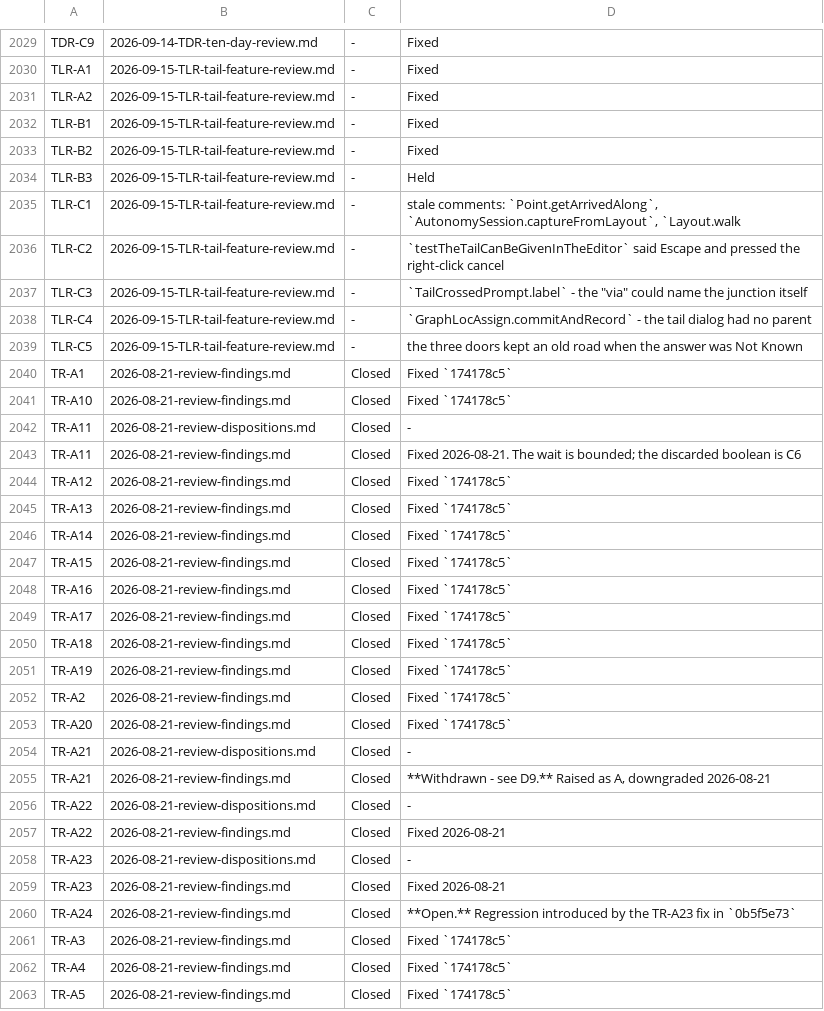
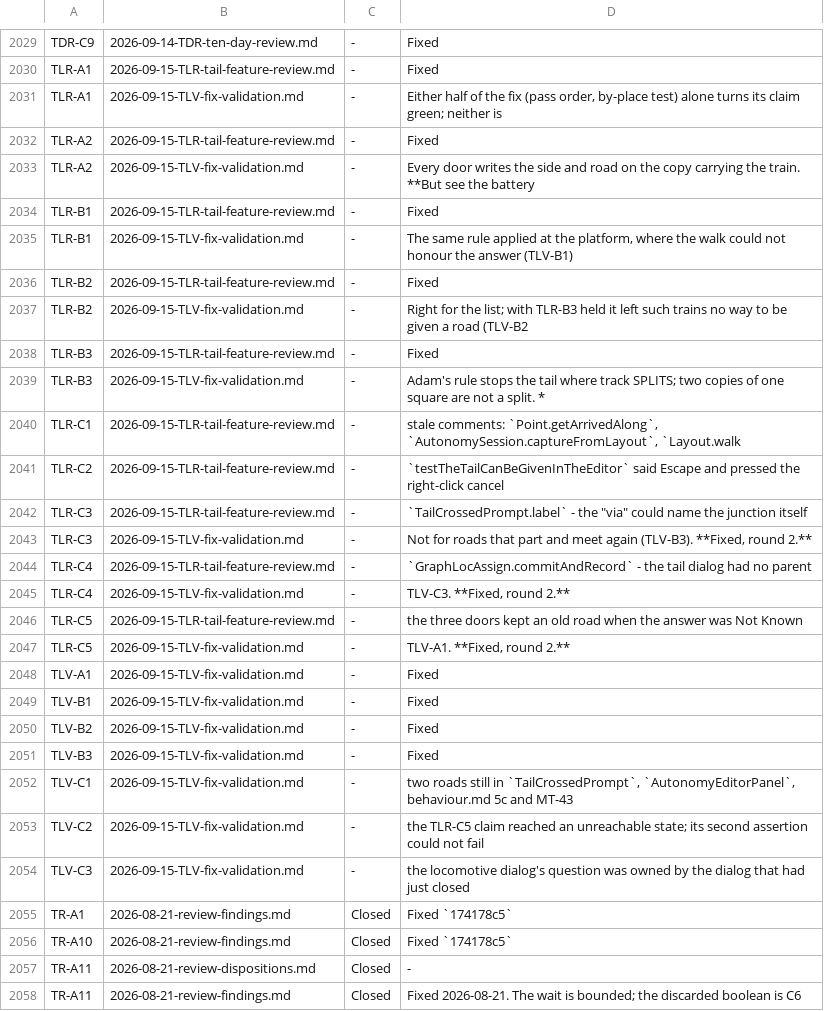
Before and after one commit to bob123456678/TrainControl, a TSV file: docs/manual-tests/findings.tsv, drawn as a sheet; only a part is shown, gaps mark what is left out; the shorter side is filled out with more unchanged rows.

```diff
--- a/docs/manual-tests/findings.tsv
+++ b/docs/manual-tests/findings.tsv
@@ -2030,6 +2030,11 @@ TDR-C9	2026-09-14-TDR-ten-day-review.md	-	Fixed
 TLR-A1	2026-09-15-TLR-tail-feature-review.md	-	Fixed
+TLR-A1	2026-09-15-TLV-fix-validation.md	-	Either half of the fix (pass order, by-place test) alone turns its claim green; neither is
 TLR-A2	2026-09-15-TLR-tail-feature-review.md	-	Fixed
+TLR-A2	2026-09-15-TLV-fix-validation.md	-	Every door writes the side and road on the copy carrying the train. **But see the battery
 TLR-B1	2026-09-15-TLR-tail-feature-review.md	-	Fixed
+TLR-B1	2026-09-15-TLV-fix-validation.md	-	The same rule applied at the platform, where the walk could not honour the answer (TLV-B1)
 TLR-B2	2026-09-15-TLR-tail-feature-review.md	-	Fixed
-TLR-B3	2026-09-15-TLR-tail-feature-review.md	-	Held
+TLR-B2	2026-09-15-TLV-fix-validation.md	-	Right for the list; with TLR-B3 held it left such trains no way to be given a road (TLV-B2
+TLR-B3	2026-09-15-TLR-tail-feature-review.md	-	Fixed
+TLR-B3	2026-09-15-TLV-fix-validation.md	-	Adam's rule stops the tail where track SPLITS; two copies of one square are not a split. *
 TLR-C1	2026-09-15-TLR-tail-feature-review.md	-	stale comments: `Point.getArrivedAlong`, `AutonomySession.captureFromLayout`, `Layout.walk
@@ -2037,4 +2042,14 @@ TLR-C2	2026-09-15-TLR-tail-feature-review.md	-	`testTheTailCanBeGivenInTheEditor
 TLR-C3	2026-09-15-TLR-tail-feature-review.md	-	`TailCrossedPrompt.label` - the "via" could name the junction itself
+TLR-C3	2026-09-15-TLV-fix-validation.md	-	Not for roads that part and meet again (TLV-B3). **Fixed, round 2.**
 TLR-C4	2026-09-15-TLR-tail-feature-review.md	-	`GraphLocAssign.commitAndRecord` - the tail dialog had no parent
+TLR-C4	2026-09-15-TLV-fix-validation.md	-	TLV-C3. **Fixed, round 2.**
 TLR-C5	2026-09-15-TLR-tail-feature-review.md	-	the three doors kept an old road when the answer was Not Known
+TLR-C5	2026-09-15-TLV-fix-validation.md	-	TLV-A1. **Fixed, round 2.**
+TLV-A1	2026-09-15-TLV-fix-validation.md	-	Fixed
+TLV-B1	2026-09-15-TLV-fix-validation.md	-	Fixed
+TLV-B2	2026-09-15-TLV-fix-validation.md	-	Fixed
+TLV-B3	2026-09-15-TLV-fix-validation.md	-	Fixed
+TLV-C1	2026-09-15-TLV-fix-validation.md	-	"two roads" still in `TailCrossedPrompt`, `AutonomyEditorPanel`, behaviour.md 5c and MT-43
+TLV-C2	2026-09-15-TLV-fix-validation.md	-	the TLR-C5 claim reached an unreachable state; its second assertion could not fail
+TLV-C3	2026-09-15-TLV-fix-validation.md	-	the locomotive dialog's question was owned by the dialog that had just closed
 TR-A1	2026-08-21-review-findings.md	Closed	Fixed `174178c5`
```
Also changed, not shown: 3 other files.
